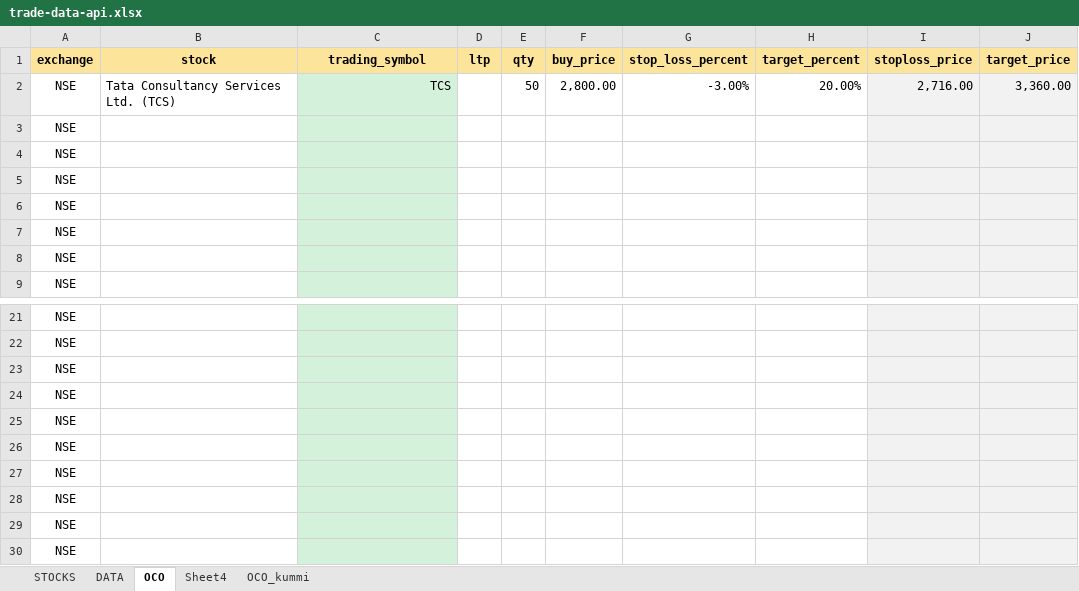
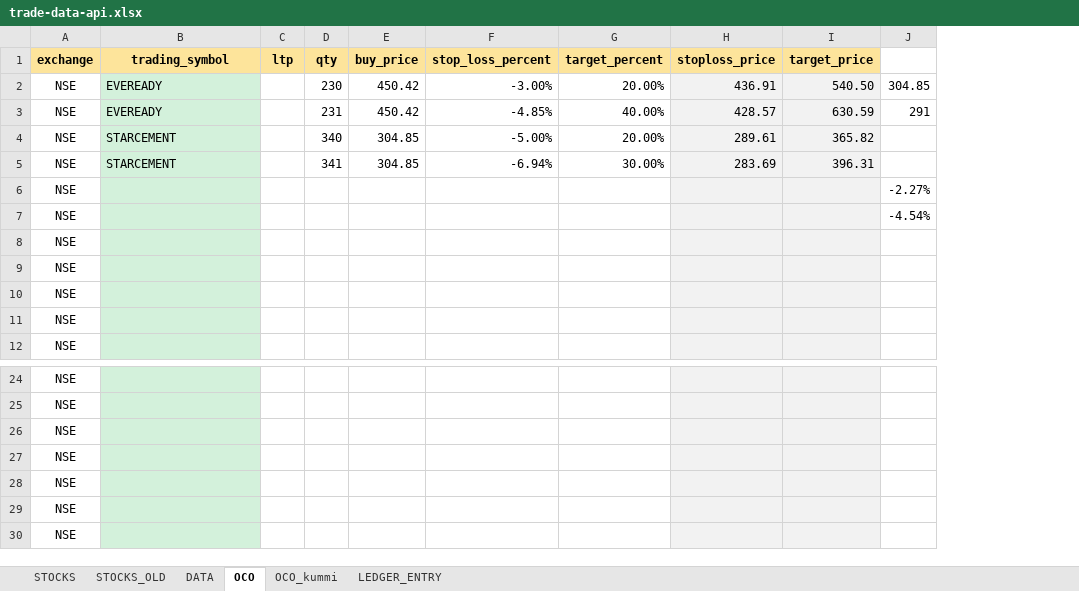
Before and after one commit to a5g/zerodha-trade, an Excel workbook: data/trade-data-api.xlsx, sheet OCO, drawn as a sheet; only a part is shown, gaps mark what is left out; values as stored, in another font and other column widths than the file's, no borders; conditional formats not drawn; removed rows and columns are numbered as before the commit, all else as after; the diff names each change by its address in the sheet, - before the commit and + after, or states it on an @@ line.

```diff
--- a/data/trade-data-api.xlsx (sheet OCO)
+++ b/data/trade-data-api.xlsx (sheet OCO)
-sheet tab: Sheet4
+sheet tab: STOCKS_OLD
+sheet tab: LEDGER_ENTRY
-column B (stock), row 2: Tata Consultancy Services Ltd. (TCS)
+column J, row 2: 304.85; rows 6-7: -2.27% | -4.54%
-B2 (trading_symbol): TCS
+B2 (trading_symbol): EVEREADY
-B2 alignment: right
+B2 alignment: left
-D2 (qty): 50
+D2 (qty): 230
-E2 (buy_price): 2,800.00
+E2 (buy_price): 450.42
-H2 (stoploss_price): 2,716.00
+H2 (stoploss_price): 436.91
-I2 (target_price): 3,360.00
+I2 (target_price): 540.50
+row 3: NSE | EVEREADY |  | 231 | 450.42 | -4.85% | 40.00% | 428.57 | 630.59 | 291
+row 4: NSE | STARCEMENT |  | 340 | 304.85 | -5.00% | 20.00% | 289.61 | 365.82
+row 5: NSE | STARCEMENT |  | 341 | 304.85 | -6.94% | 30.00% | 283.69 | 396.31
-row 28: NSE
-row 29: NSE
-row 30: NSE
```
Also changed, not shown: sheet STOCKS, sheet DATA, formulas that keep their value, 9 other files.
